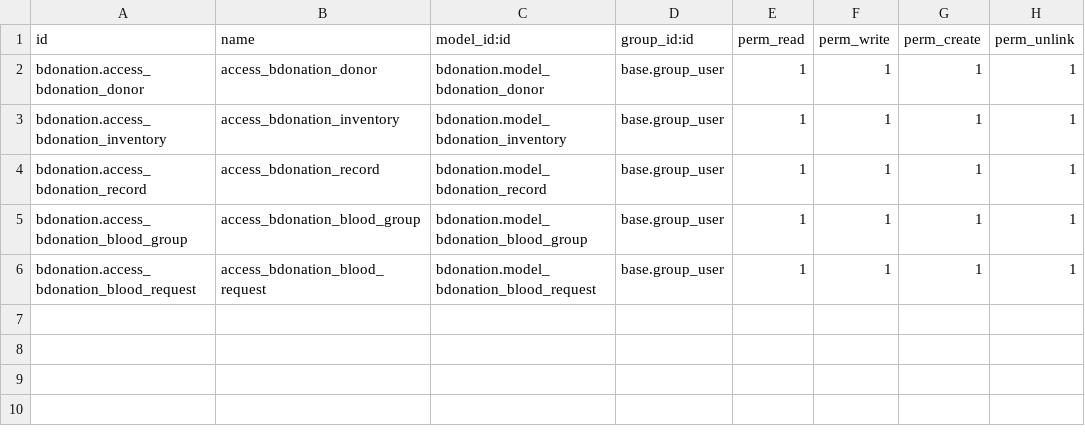
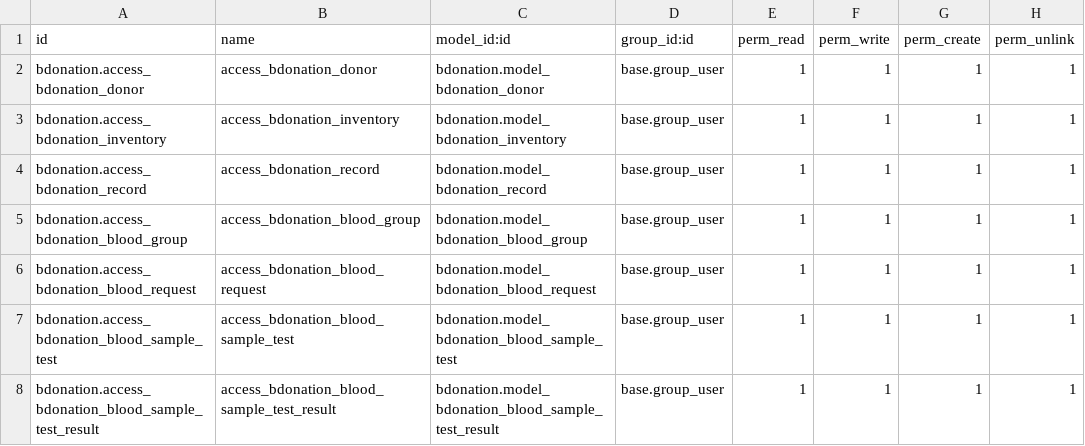
Before and after one commit to dhad-odoo/management-system, a CSV file: bdonation/security/ir.model.access.csv, drawn as a sheet.

Commit message:
added unique barcode for blood record , added blood sample testing ,enhanced  blood reecord state transation

```diff
--- a/bdonation/security/ir.model.access.csv
+++ b/bdonation/security/ir.model.access.csv
@@ -6 +6,3 @@ bdonation.access_bdonation_blood_group,access_bdonation_blood_group,bdonation.mo
 bdonation.access_bdonation_blood_request,access_bdonation_blood_request,bdonation.model_bdonation_blood_request,base.group_user,1,1,1,1
+bdonation.access_bdonation_blood_sample_test,access_bdonation_blood_sample_test,bdonation.model_bdonation_blood_sample_test,base.group_user,1,1,1,1
+bdonation.access_bdonation_blood_sample_test_result,access_bdonation_blood_sample_test_result,bdonation.model_bdonation_blood_sample_test_result,base.group_user,1,1,1,1
```
Also changed, not shown: 12 other files.
